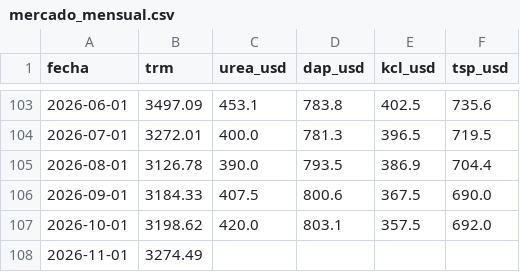
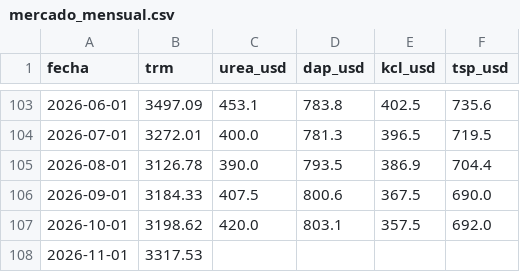
Before and after one commit to camilo1503/agroinsumos-pronostico, a CSV file: data/processed/mercado_mensual.csv, drawn as a sheet; only a part is shown, gaps mark what is left out.

```diff
--- a/data/processed/mercado_mensual.csv
+++ b/data/processed/mercado_mensual.csv
@@ -107,2 +107,2 @@ fecha,trm,urea_usd,dap_usd,kcl_usd,tsp_usd
 2026-10-01,3198.62,420.0,803.1,357.5,692.0
-2026-11-01,3274.49,,,,
+2026-11-01,3317.53,,,,
```
Also changed, not shown: data/processed/exogenas_mensual.csv, data/raw/trm_mensual.csv, 2 other files.
